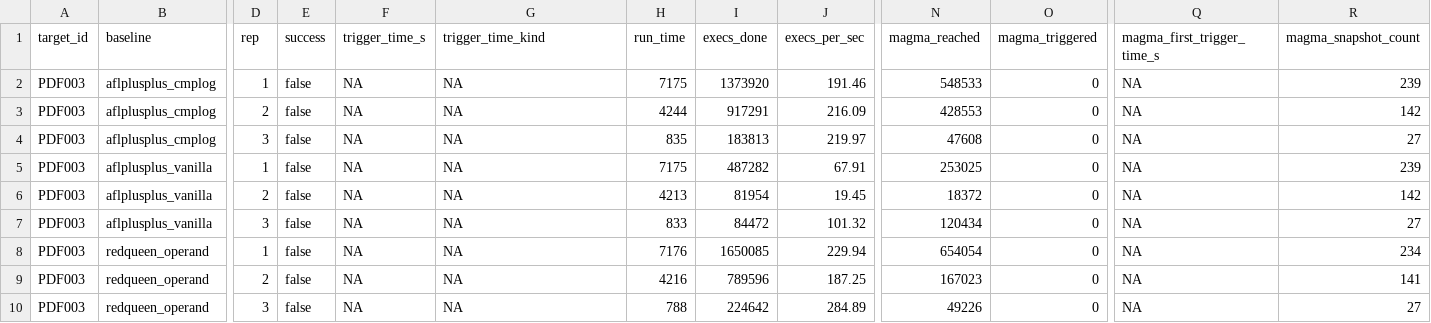
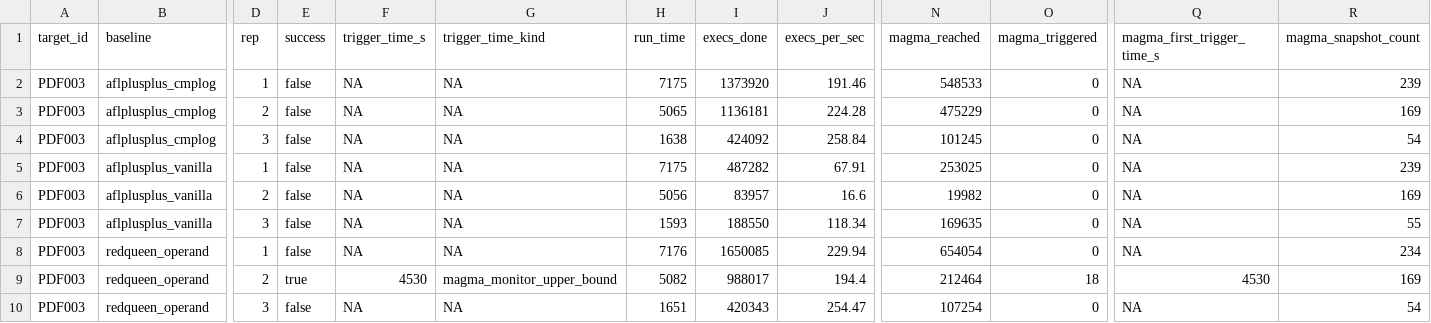
Before and after one commit to Ssh1y/FORMTRIG, a TSV file: artifacts/formtrig_native_readiness/raw/pdf003_matched_7200s_3rep_20260617T224500Z/partial_combined_baseline_summary/summary.tsv, drawn as a sheet; only a part is shown, gaps mark what is left out; the diff names each change by its address in the sheet, - before the commit and + after, or states it on an @@ line.

Commit message:
Support sharded live baseline status

```diff
--- a/artifacts/formtrig_native_readiness/raw/pdf003_matched_7200s_3rep_20260617T224500Z/partial_combined_baseline_summary/summary.tsv
+++ b/artifacts/formtrig_native_readiness/raw/pdf003_matched_7200s_3rep_20260617T224500Z/partial_combined_baseline_summary/summary.tsv
-H3 (run_time): 4244
+H3 (run_time): 5065
-I3 (execs_done): 917291
+I3 (execs_done): 1136181
-J3 (execs_per_sec): 216.09
+J3 (execs_per_sec): 224.28
-N3 (magma_reached): 428553
+N3 (magma_reached): 475229
-R3 (magma_snapshot_count): 142
+R3 (magma_snapshot_count): 169
-H4 (run_time): 835
+H4 (run_time): 1638
-I4 (execs_done): 183813
+I4 (execs_done): 424092
-J4 (execs_per_sec): 219.97
+J4 (execs_per_sec): 258.84
-N4 (magma_reached): 47608
+N4 (magma_reached): 101245
-R4 (magma_snapshot_count): 27
+R4 (magma_snapshot_count): 54
-H6 (run_time): 4213
+H6 (run_time): 5056
-I6 (execs_done): 81954
+I6 (execs_done): 83957
-J6 (execs_per_sec): 19.45
+J6 (execs_per_sec): 16.6
-N6 (magma_reached): 18372
+N6 (magma_reached): 19982
-R6 (magma_snapshot_count): 142
+R6 (magma_snapshot_count): 169
-H7 (run_time): 833
+H7 (run_time): 1593
-I7 (execs_done): 84472
+I7 (execs_done): 188550
-J7 (execs_per_sec): 101.32
+J7 (execs_per_sec): 118.34
-N7 (magma_reached): 120434
+N7 (magma_reached): 169635
-R7 (magma_snapshot_count): 27
+R7 (magma_snapshot_count): 55
-E9 (success): false
+E9 (success): true
-F9 (trigger_time_s): NA
+F9 (trigger_time_s): 4530
-G9 (trigger_time_kind): NA
+G9 (trigger_time_kind): magma_monitor_upper_bound
-H9 (run_time): 4216
+H9 (run_time): 5082
-I9 (execs_done): 789596
+I9 (execs_done): 988017
-J9 (execs_per_sec): 187.25
+J9 (execs_per_sec): 194.4
-N9 (magma_reached): 167023
+N9 (magma_reached): 212464
-O9 (magma_triggered): 0
+O9 (magma_triggered): 18
-Q9 (magma_first_trigger_time_s): NA
+Q9 (magma_first_trigger_time_s): 4530
-R9 (magma_snapshot_count): 141
+R9 (magma_snapshot_count): 169
-H10 (run_time): 788
+H10 (run_time): 1651
-I10 (execs_done): 224642
+I10 (execs_done): 420343
-J10 (execs_per_sec): 284.89
+J10 (execs_per_sec): 254.47
-N10 (magma_reached): 49226
+N10 (magma_reached): 107254
-R10 (magma_snapshot_count): 27
+R10 (magma_snapshot_count): 54
```
Also changed, not shown: artifacts/formtrig_native_readiness/raw/pdf003_matched_7200s_3rep_20260617T224500Z/partial_combined_baseline_guidance_gap/baseline_guidance_gap_runs.tsv, 9 other files.
